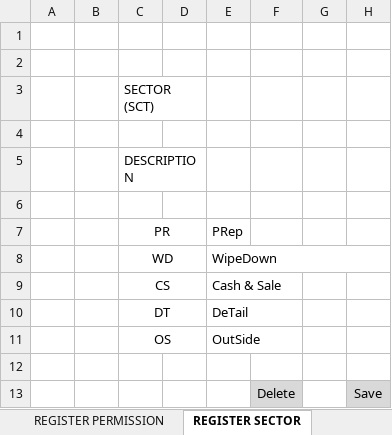
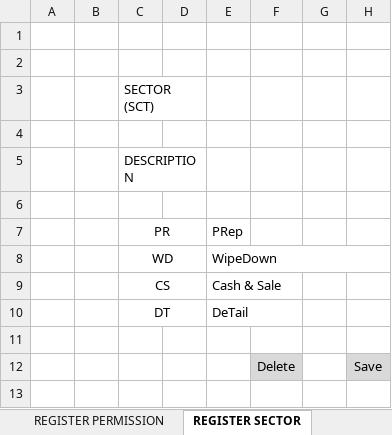
Before and after one commit to JuniorCampanario/MTS, an Excel workbook: TELA.xlsx, sheet REGISTER SECTOR, drawn as a sheet; values as stored, in another font and other column widths than the file's, no borders; the diff names each change by its address in the sheet, - before the commit and + after, or states it on an @@ line.

```diff
--- a/TELA.xlsx (sheet REGISTER SECTOR)
+++ b/TELA.xlsx (sheet REGISTER SECTOR)
-row 11:  |  | OS |  | OutSide
```
Also changed, not shown: sheet WIPEDOWN, sheet SCHEDULE WIPEDOWN, sheet THROUGH DAY, sheet MAIN, sheet CLICK NAME (ON THE FLOOR), sheet CLICK NAME (COMING), 1 more sheet, other sheet tabs, charts or pictures, 2 other files.
